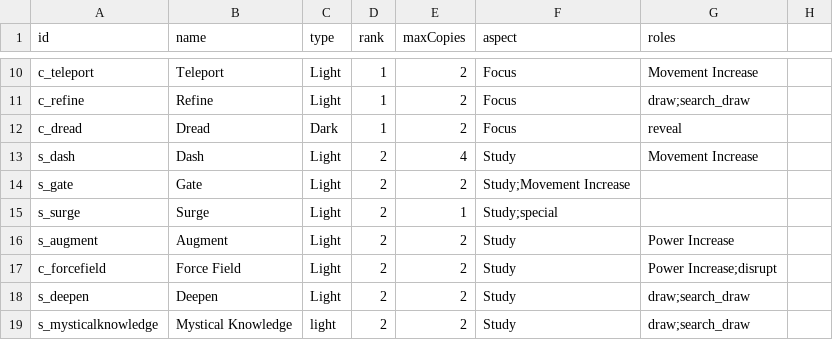
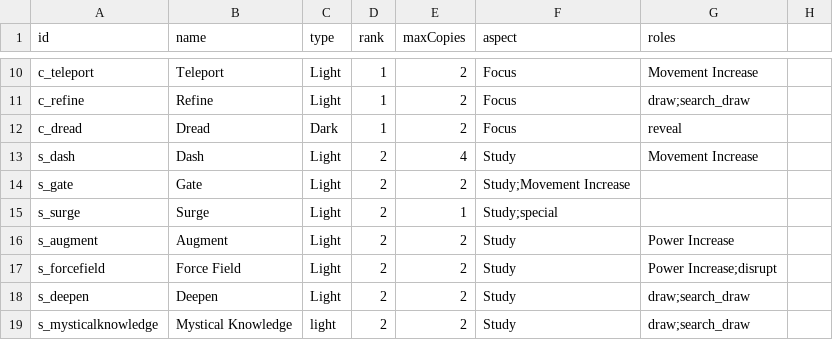
Before and after one commit to SystemPlasma/wkw-deckbuilder, a CSV file: assets/assets/data/cards.csv, drawn as a sheet; only a part is shown, gaps mark what is left out.

```diff
--- a/assets/assets/data/cards.csv
+++ b/assets/assets/data/cards.csv
@@ -16,3 +16,3 @@ s_surge,Surge,Light,2,1,Study;special,
 s_augment,Augment,Light,2,2,Study,Power Increase,
-c_forcefield,Force Field,Light,2,2,Study,Power Increase;disrupt,
+s_forcefield,Force Field,Light,2,2,Study,Power Increase;disrupt,
 s_deepen,Deepen,Light,2,2,Study,draw;search_draw,
```
Also changed, not shown: assets/data/cards.csv, 9 other files.
